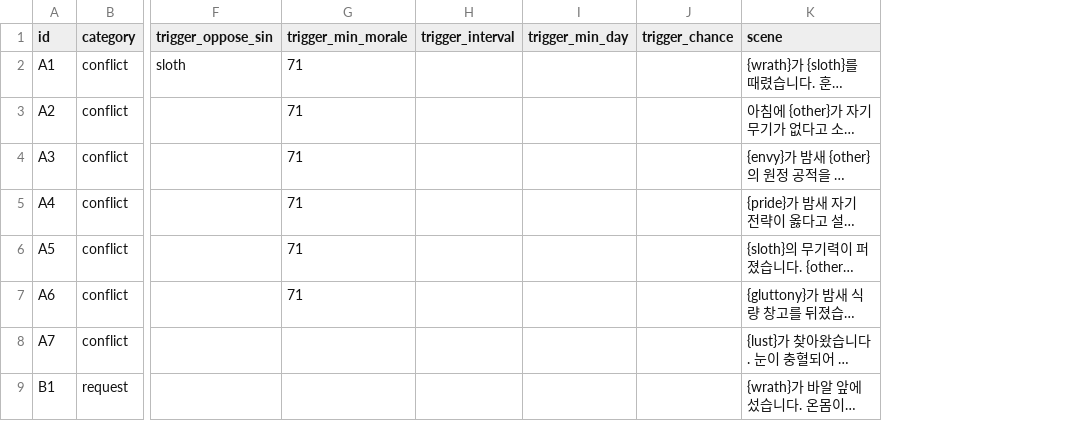
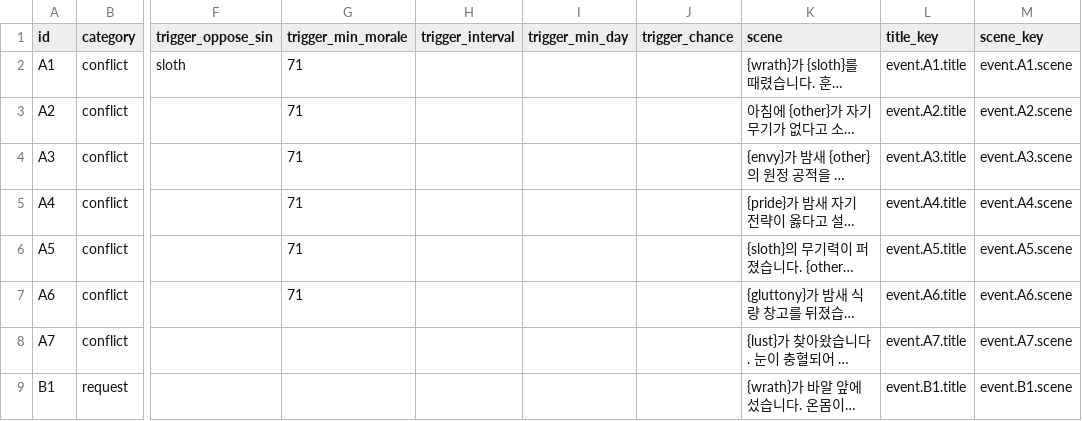
Before and after one commit to dldudcks91/TheSevenSimulation, a CSV file: src/data/events.csv, drawn as a sheet; only a part is shown, gaps mark what is left out; long unchanged cells end in …; the diff names each change by its address in the sheet, - before the commit and + after, or states it on an @@ line.

```diff
--- a/src/data/events.csv
+++ b/src/data/events.csv
+column L (title_key), rows 2-9: event.A1.title | event.A2.title | event.A3.title | event.A4.title | event.A5.title | event.A6.title | event.A7.title | event.B1.title
+column M (scene_key), rows 2-9: event.A1.scene | event.A2.scene | event.A3.scene | event.A4.scene | event.A5.scene | event.A6.scene | event.A7.scene | event.B1.scene
```
Also changed, not shown: src/data/chapters.csv, src/data/facilities.csv, 31 other files.
